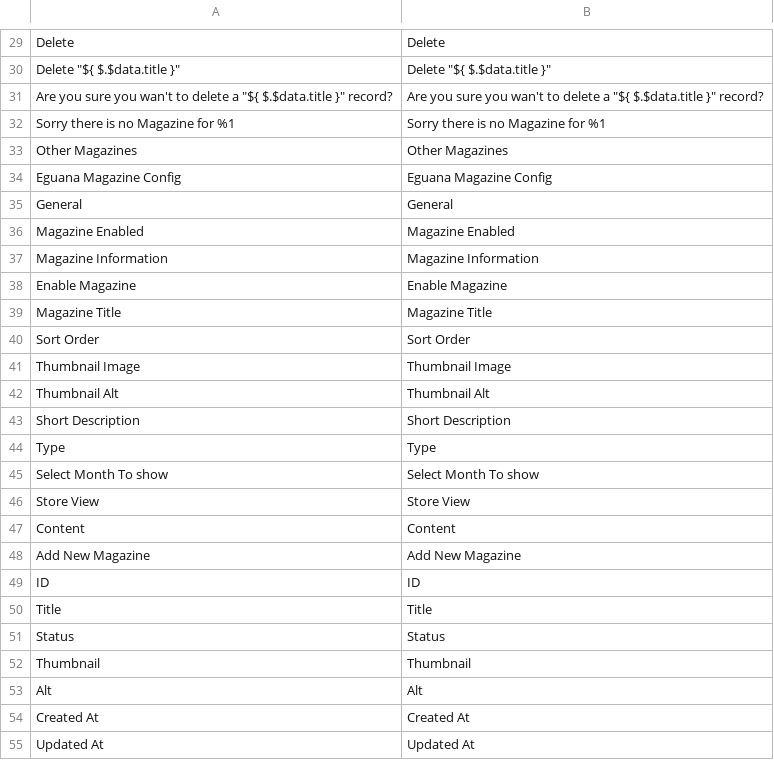
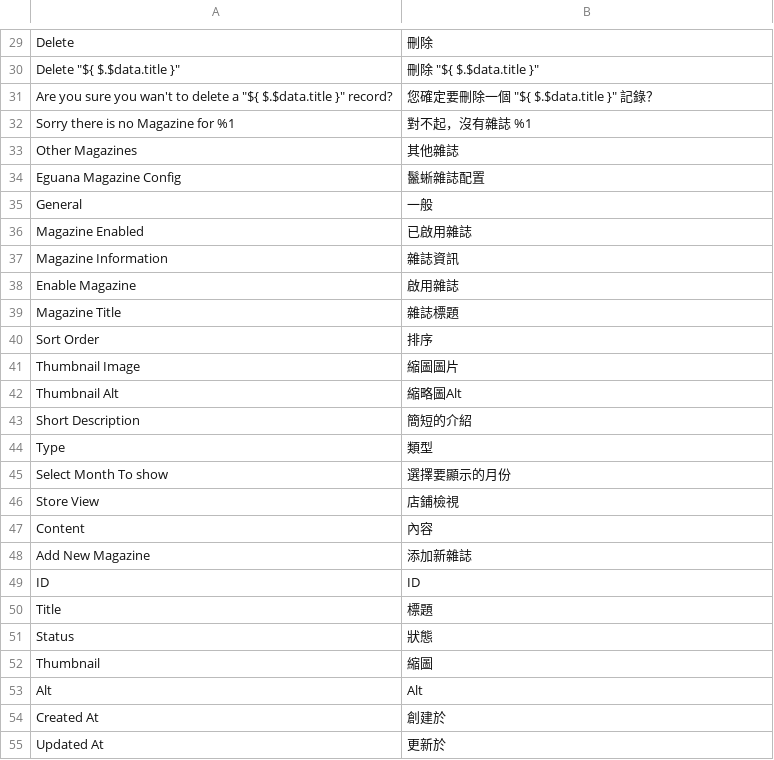
Before and after one commit to congvt305/staging-twap, a CSV file: app/code/Eguana/Magazine/i18n/zh_Hant_TW.csv, drawn as a sheet; only a part is shown, gaps mark what is left out; the diff covers the shown part only; the diff names each change by its address in the sheet, - before the commit and + after, or states it on an @@ line.

Commit message:
Eguana Magazine Add Taiwaan language

```diff
--- a/app/code/Eguana/Magazine/i18n/zh_Hant_TW.csv
+++ b/app/code/Eguana/Magazine/i18n/zh_Hant_TW.csv
-B29: Delete
+B29: 刪除
-B30: Delete "${ $.$data.title }"
+B30: 刪除 "${ $.$data.title }"
-B31: Are you sure you wan't to delete a "${ $.$data.title }" record?
+B31: 您確定要刪除一個 "${ $.$data.title }" 記錄？
-B32: Sorry there is no Magazine for %1
+B32: 對不起，沒有雜誌 %1
-B33: Other Magazines
+B33: 其他雜誌
-B34: Eguana Magazine Config
+B34: 鬣蜥雜誌配置
-B35: General
+B35: 一般
-B36: Magazine Enabled
+B36: 已啟用雜誌
-B37: Magazine Information
+B37: 雜誌資訊
-B38: Enable Magazine
+B38: 啟用雜誌
-B39: Magazine Title
+B39: 雜誌標題
-B40: Sort Order
+B40: 排序
-B41: Thumbnail Image
+B41: 縮圖圖片
-B42: Thumbnail Alt
+B42: 縮略圖Alt
-B43: Short Description
+B43: 簡短的介紹
-B44: Type
+B44: 類型
-B45: Select Month To show
+B45: 選擇要顯示的月份
-B46: Store View
+B46: 店鋪檢視
-B47: Content
+B47: 內容
-B48: Add New Magazine
+B48: 添加新雜誌
-B50: Title
+B50: 標題
-B51: Status
+B51: 狀態
-B52: Thumbnail
+B52: 縮圖
-B54: Created At
+B54: 創建於
-B55: Updated At
+B55: 更新於
```
Also changed, not shown: 28 edited cells elsewhere in this file, 1 other file.
